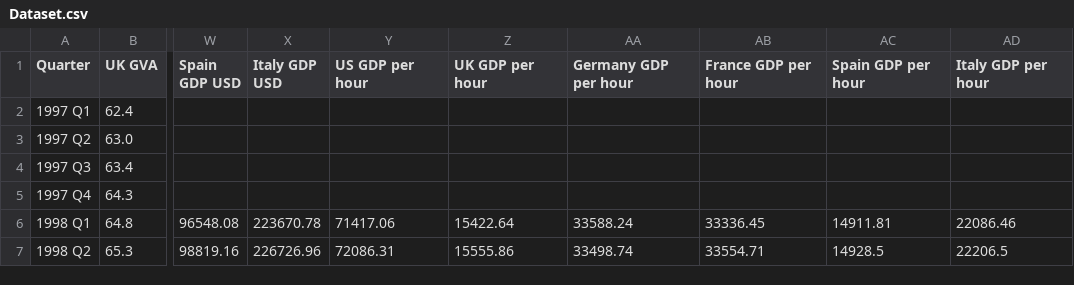
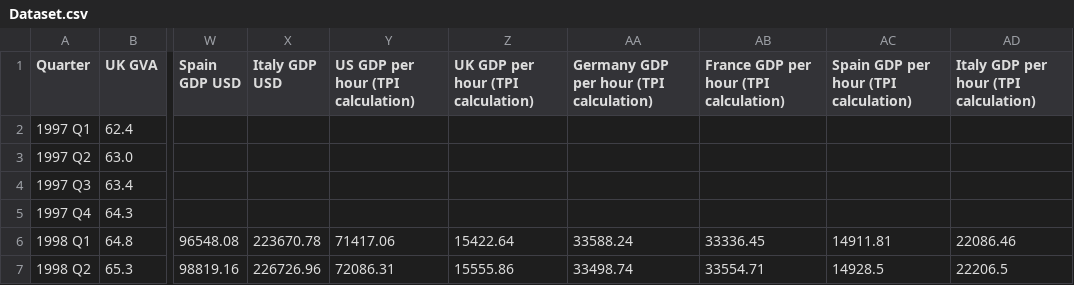
Before and after one commit to UoMResearchIT/TPI-quarterly-data-tool, a CSV file: out/Dataset.csv, drawn as a sheet; only a part is shown, gaps mark what is left out; the diff names each change by its address in the sheet, - before the commit and + after, or states it on an @@ line.

```diff
--- a/out/Dataset.csv
+++ b/out/Dataset.csv
-Y1: US GDP per hour
+Y1: US GDP per hour (TPI calculation)
-Z1: UK GDP per hour
+Z1: UK GDP per hour (TPI calculation)
-AA1: Germany GDP per hour
+AA1: Germany GDP per hour (TPI calculation)
-AB1: France GDP per hour
+AB1: France GDP per hour (TPI calculation)
-AC1: Spain GDP per hour
+AC1: Spain GDP per hour (TPI calculation)
-AD1: Italy GDP per hour
+AD1: Italy GDP per hour (TPI calculation)
```
Also changed, not shown: 2 other files.
